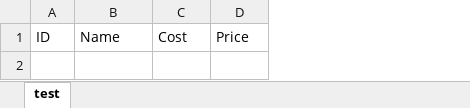
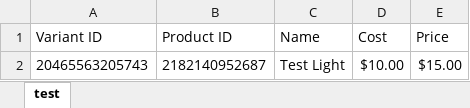
Before and after one commit to eltimsy/astral-grow-shopify-api, an Excel workbook: excelsheets/test.xlsx, sheet test, drawn as a sheet; values as stored, in another font and other column widths than the file's, no borders; removed rows and columns are numbered as before the commit, all else as after; the diff names each change by its address in the sheet, - before the commit and + after, or states it on an @@ line.

Commit message:
Can now create a store object with products linked to it

```diff
--- a/excelsheets/test.xlsx (sheet test)
+++ b/excelsheets/test.xlsx (sheet test)
-column A (ID), empty
+column A (Variant ID), empty
+column B (Product ID), empty
+row 2: 20465563205743 | 2182140952687 | Test Light | $10.00 | $15.00
```
Also changed, not shown: 2 other files.
